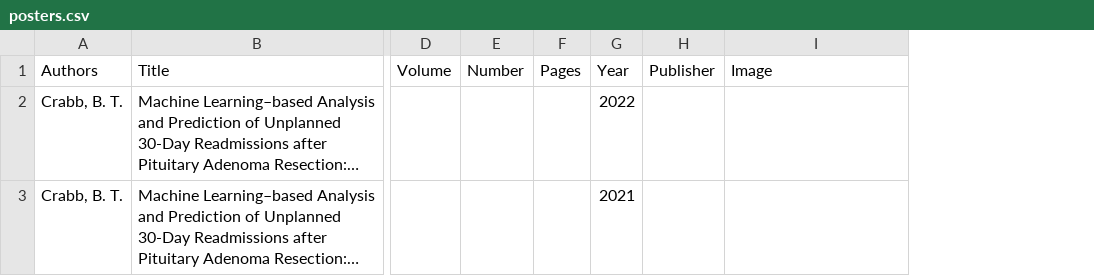
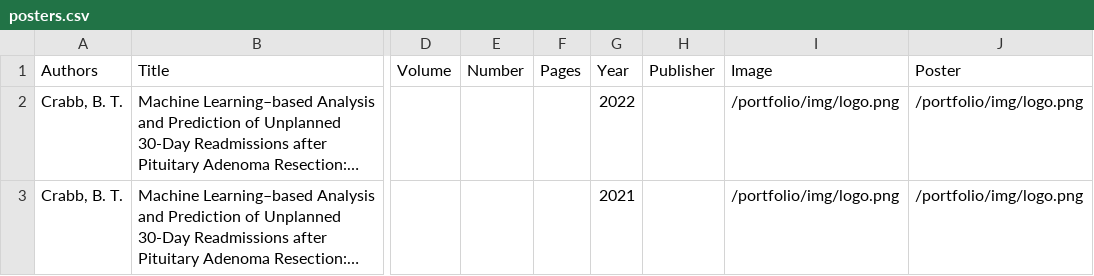
Before and after one commit to btcrabb/portfolio, a CSV file: docs/_data/posters.csv, drawn as a sheet; only a part is shown, gaps mark what is left out; long unchanged cells end in …; the diff names each change by its address in the sheet, - before the commit and + after, or states it on an @@ line.

Commit message:
Update posters

```diff
--- a/docs/_data/posters.csv
+++ b/docs/_data/posters.csv
+column J (Poster), rows 2-3: /portfolio/img/logo.png | /portfolio/img/logo.png
-I2:I3 (Image): (empty)
+I2:I3 (Image): /portfolio/img/logo.png
```
Also changed, not shown: 2 other files.
